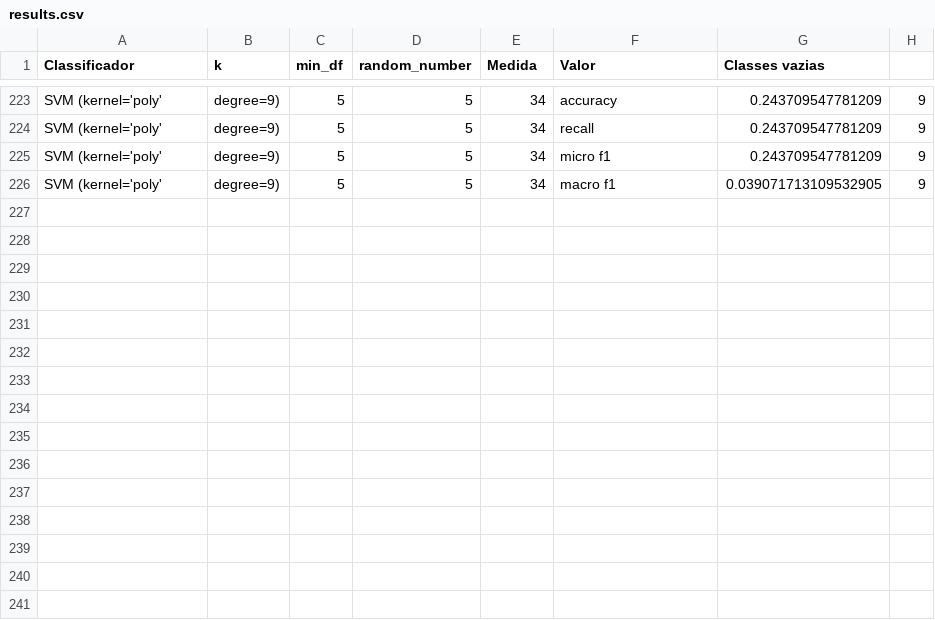
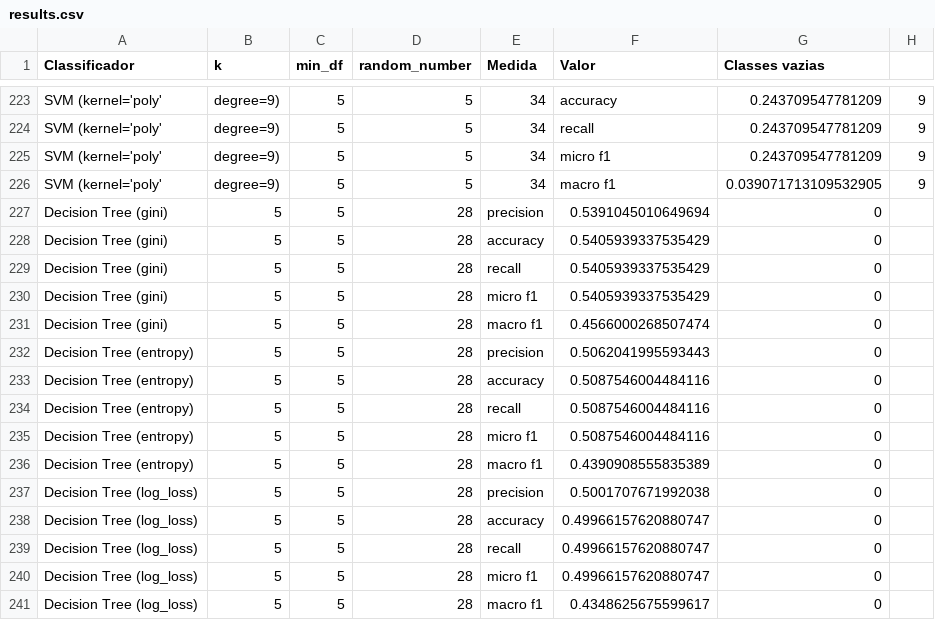
Before and after one commit to mdutras/Trabalho_AM, a CSV file: results.csv, drawn as a sheet; only a part is shown, gaps mark what is left out; the diff names each change by its address in the sheet, - before the commit and + after, or states it on an @@ line.

```diff
--- a/results.csv
+++ b/results.csv
+row 227: Decision Tree (gini) | 5 | 5 | 28 | precision | 0.5391045010649694 | 0
+row 228: Decision Tree (gini) | 5 | 5 | 28 | accuracy | 0.5405939337535429 | 0
+row 229: Decision Tree (gini) | 5 | 5 | 28 | recall | 0.5405939337535429 | 0
+row 230: Decision Tree (gini) | 5 | 5 | 28 | micro f1 | 0.5405939337535429 | 0
+row 231: Decision Tree (gini) | 5 | 5 | 28 | macro f1 | 0.4566000268507474 | 0
+row 232: Decision Tree (entropy) | 5 | 5 | 28 | precision | 0.5062041995593443 | 0
+row 233: Decision Tree (entropy) | 5 | 5 | 28 | accuracy | 0.5087546004484116 | 0
+row 234: Decision Tree (entropy) | 5 | 5 | 28 | recall | 0.5087546004484116 | 0
+row 235: Decision Tree (entropy) | 5 | 5 | 28 | micro f1 | 0.5087546004484116 | 0
+row 236: Decision Tree (entropy) | 5 | 5 | 28 | macro f1 | 0.4390908555835389 | 0
+row 237: Decision Tree (log_loss) | 5 | 5 | 28 | precision | 0.5001707671992038 | 0
+row 238: Decision Tree (log_loss) | 5 | 5 | 28 | accuracy | 0.49966157620880747 | 0
+row 239: Decision Tree (log_loss) | 5 | 5 | 28 | recall | 0.49966157620880747 | 0
+row 240: Decision Tree (log_loss) | 5 | 5 | 28 | micro f1 | 0.49966157620880747 | 0
+row 241: Decision Tree (log_loss) | 5 | 5 | 28 | macro f1 | 0.4348625675599617 | 0
```
Also changed, not shown: 2 other files.
